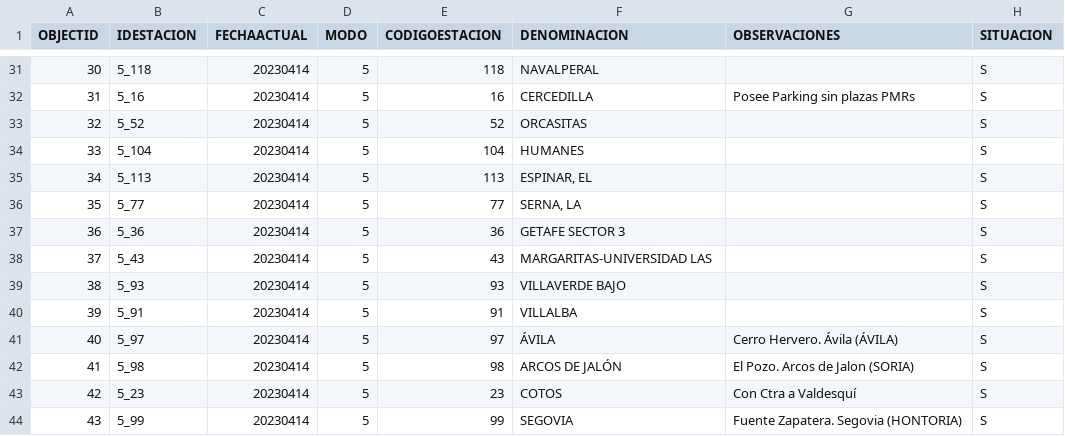
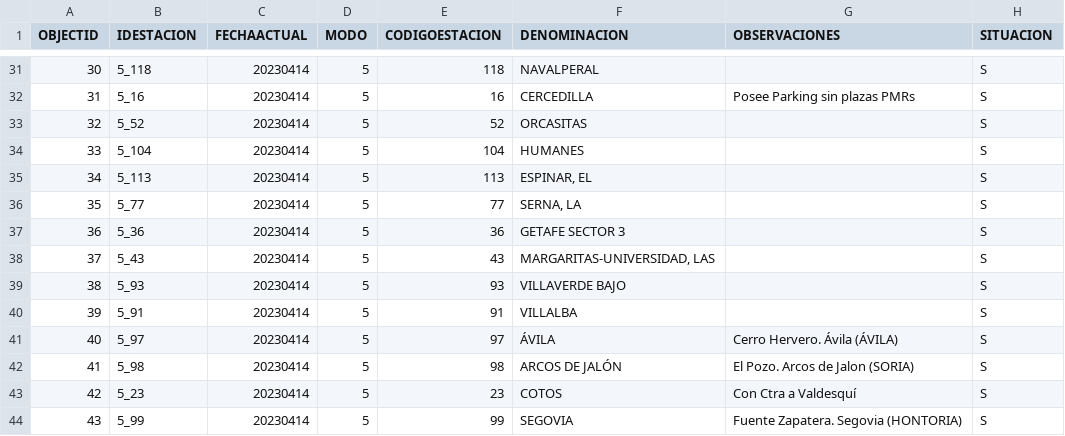
Before and after one commit to xBaank/bus-tracker-static, a CSV file: TrainStations.csv, drawn as a sheet; only a part is shown, gaps mark what is left out; the diff names each change by its address in the sheet, - before the commit and + after, or states it on an @@ line.

Commit message:
Update TrainStations.csv

```diff
--- a/TrainStations.csv
+++ b/TrainStations.csv
-F38 (DENOMINACION): MARGARITAS-UNIVERSIDAD LAS
+F38 (DENOMINACION): MARGARITAS-UNIVERSIDAD, LAS
```
